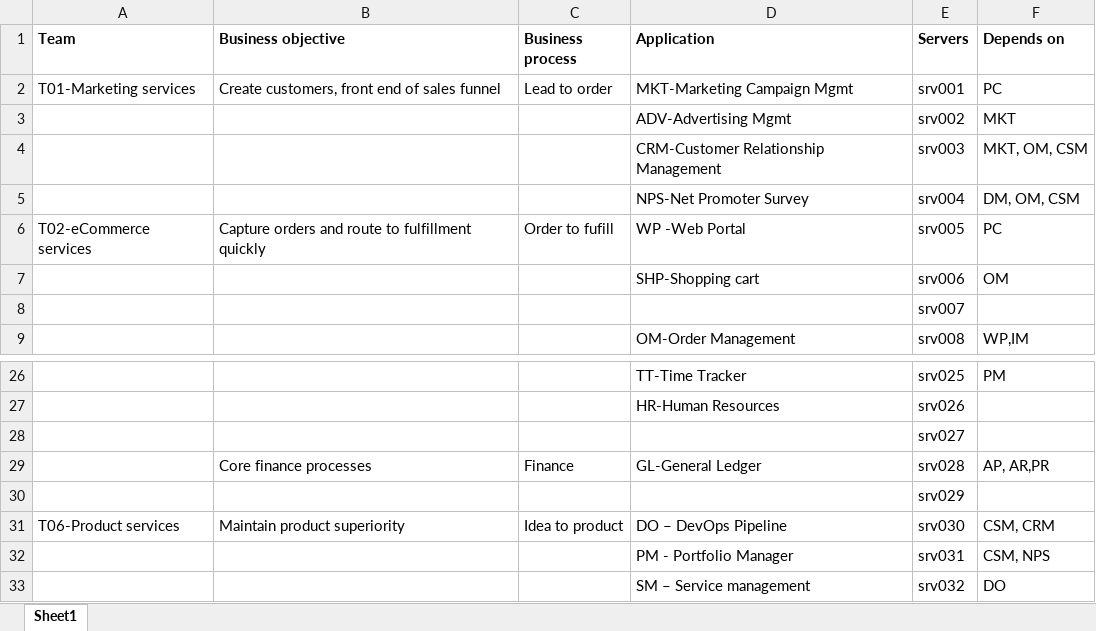
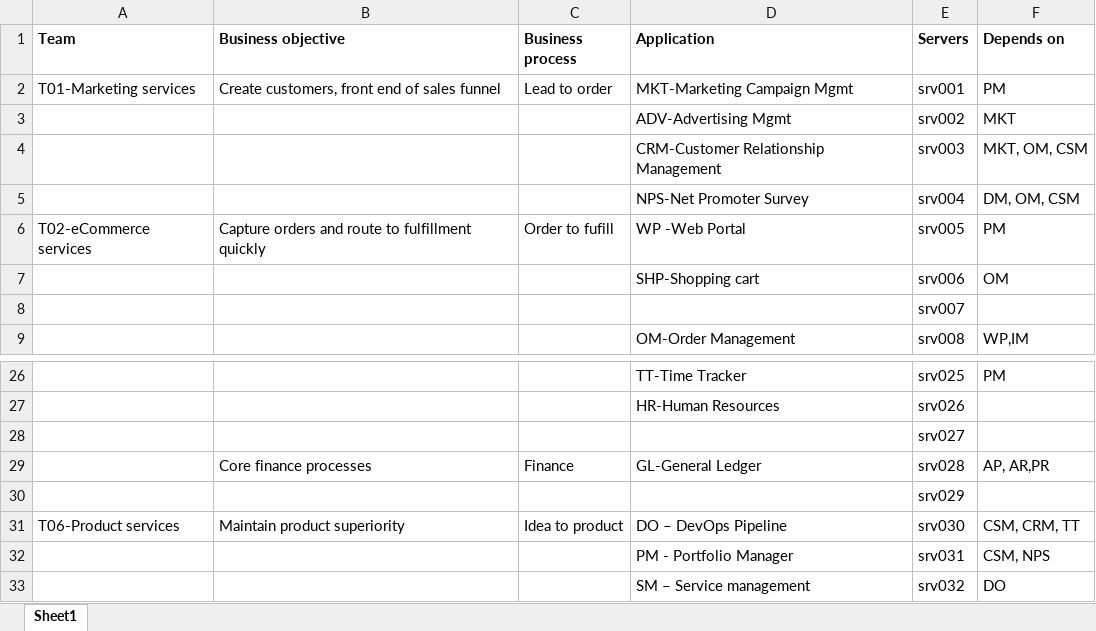
Before and after one commit to dm-academy/aitm-labs, an Excel workbook: Lab-09/Copy of sample-data.xlsx, sheet Sheet1, drawn as a sheet; only a part is shown, gaps mark what is left out; values as stored, in another font and other column widths than the file's, no borders; the diff names each change by its address in the sheet, - before the commit and + after, or states it on an @@ line.

```diff
--- a/Lab-09/Copy of sample-data.xlsx (sheet Sheet1)
+++ b/Lab-09/Copy of sample-data.xlsx (sheet Sheet1)
-F2 (Depends on): PC
+F2 (Depends on): PM
-F6 (Depends on): PC
+F6 (Depends on): PM
-F31 (Depends on): CSM, CRM
+F31 (Depends on): CSM, CRM, TT
```
Also changed, not shown: 9 other files.
